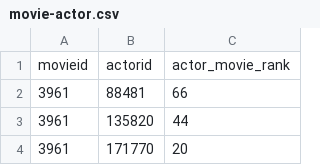
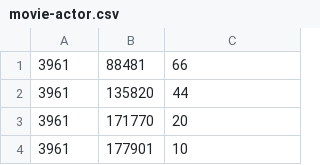
Before and after one commit to jadhavhninad/-CSE_515_MWD_Analytics-, a CSV file: Phase 1/phase1_dataset/movie-actor.csv, drawn as a sheet; only a part is shown; the shorter side is filled out with more unchanged rows.

Commit message:
final data for phase one

```diff
--- a/Phase 1/phase1_dataset/movie-actor.csv
+++ b/Phase 1/phase1_dataset/movie-actor.csv
@@ -1,2 +1 @@
-movieid,actorid,actor_movie_rank
 3961,88481,66
```
Also changed, not shown: 37 other files.
